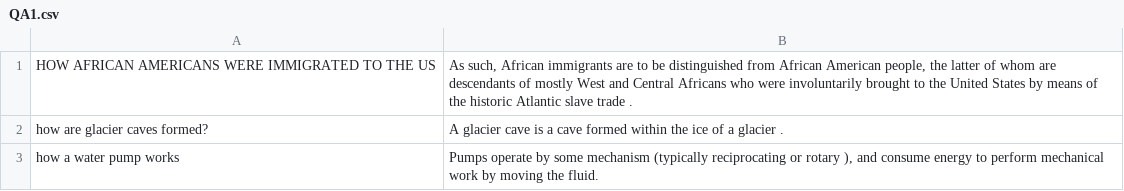
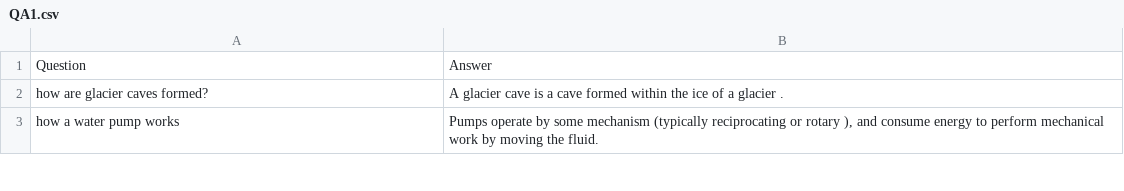
Before and after one commit to G-Marshall-Dutton/AI_chatbot, a CSV file: QA1.csv, drawn as a sheet; only a part is shown.

```diff
--- a/QA1.csv
+++ b/QA1.csv
@@ -1,2 +1,2 @@
-HOW AFRICAN AMERICANS WERE IMMIGRATED TO THE US,"As such, African immigrants are to be distinguished from African American people, the latter of whom are descendants of mostly West and Central Africans who were involuntarily brought to the United States by means of the historic Atlantic slave trade ."
+Question,Answer
 how are glacier caves formed?,A glacier cave is a cave formed within the ice of a glacier .
```
Also changed, not shown: 5 other files.
